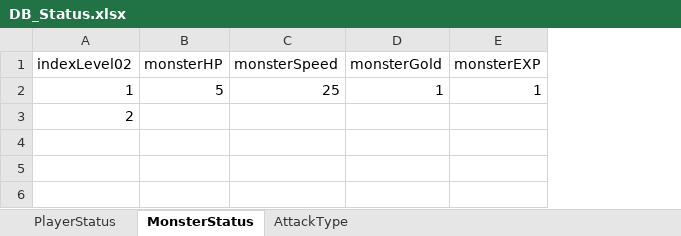
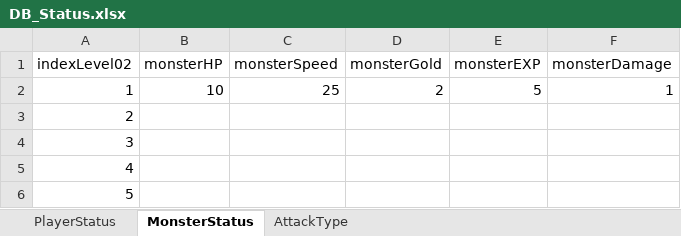
Before and after one commit to KappingGit/Project_Light, an Excel workbook: Assets/10.DataTable/DB_Status.xlsx, sheet MonsterStatus, drawn as a sheet; values as stored, in another font and other column widths than the file's, no borders; the diff names each change by its address in the sheet, - before the commit and + after, or states it on an @@ line.

```diff
--- a/Assets/10.DataTable/DB_Status.xlsx (sheet MonsterStatus)
+++ b/Assets/10.DataTable/DB_Status.xlsx (sheet MonsterStatus)
+column F (monsterDamage), row 2: 1
-B2 (monsterHP): 5
+B2 (monsterHP): 10
-D2 (monsterGold): 1
+D2 (monsterGold): 2
-E2 (monsterEXP): 1
+E2 (monsterEXP): 5
+row 4: 3
+row 5: 4
+row 6: 5
```
Also changed, not shown: sheet AttackType, sheet PlayerStatus, 7 other files.
